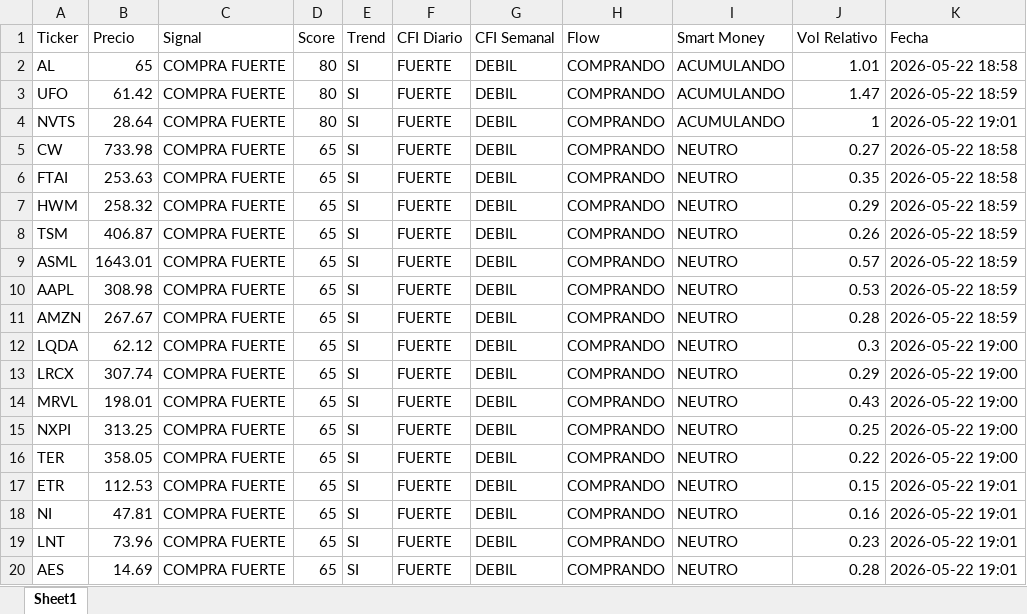
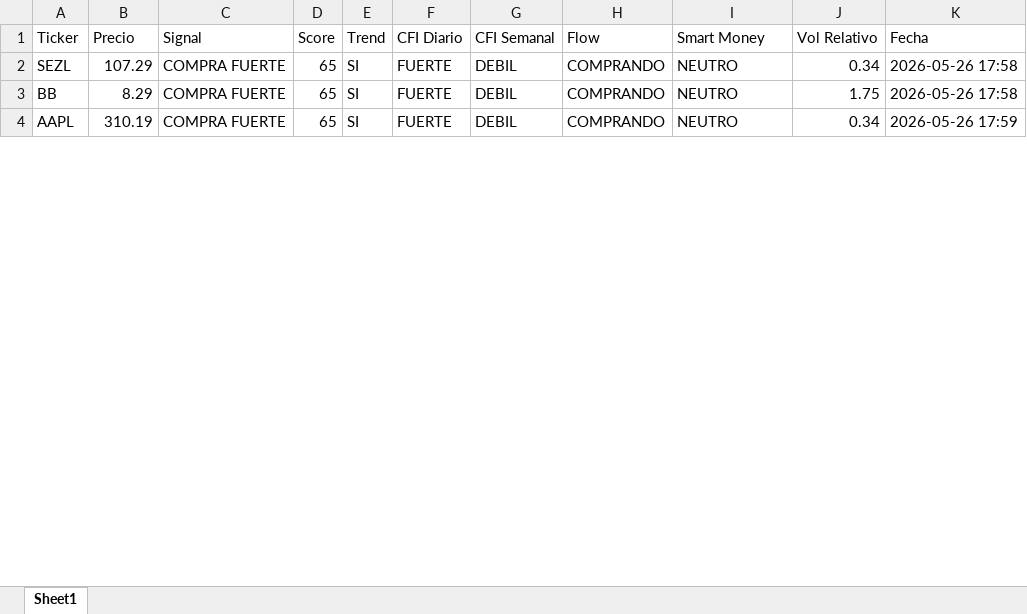
Before and after one commit to jac4806/PyTrader, an Excel workbook: SmartMoney_Screener.xlsx, sheet Sheet1, drawn as a sheet; only a part is shown; values as stored, in another font and other column widths than the file's, no borders; removed rows and columns are numbered as before the commit, all else as after; the diff covers the shown part only; the diff names each change by its address in the sheet, - before the commit and + after, or states it on an @@ line.

Commit message:
Si analizamos un ticker muestra resultados en tabla

```diff
--- a/SmartMoney_Screener.xlsx (sheet Sheet1)
+++ b/SmartMoney_Screener.xlsx (sheet Sheet1)
-row 2: AL | 65 | COMPRA FUERTE | 80 | SI | FUERTE | DEBIL | COMPRANDO | ACUMULANDO | 1.01 | 2026-05-22 18:58
-row 3: UFO | 61.42 | COMPRA FUERTE | 80 | SI | FUERTE | DEBIL | COMPRANDO | ACUMULANDO | 1.47 | 2026-05-22 18:59
-row 4: NVTS | 28.64 | COMPRA FUERTE | 80 | SI | FUERTE | DEBIL | COMPRANDO | ACUMULANDO | 1 | 2026-05-22 19:01
-row 5: CW | 733.98 | COMPRA FUERTE | 65 | SI | FUERTE | DEBIL | COMPRANDO | NEUTRO | 0.27 | 2026-05-22 18:58
-row 6: FTAI | 253.63 | COMPRA FUERTE | 65 | SI | FUERTE | DEBIL | COMPRANDO | NEUTRO | 0.35 | 2026-05-22 18:58
-row 7: HWM | 258.32 | COMPRA FUERTE | 65 | SI | FUERTE | DEBIL | COMPRANDO | NEUTRO | 0.29 | 2026-05-22 18:59
-A2 (Ticker): TSM
+A2 (Ticker): SEZL
-B2 (Precio): 406.87
+B2 (Precio): 107.29
-J2 (Vol Relativo): 0.26
+J2 (Vol Relativo): 0.34
-K2:K3 (Fecha): 2026-05-22 18:59
+K2:K3 (Fecha): 2026-05-26 17:58
-A3 (Ticker): ASML
+A3 (Ticker): BB
-B3 (Precio): 1643.01
+B3 (Precio): 8.29
-J3 (Vol Relativo): 0.57
+J3 (Vol Relativo): 1.75
-B4 (Precio): 308.98
+B4 (Precio): 310.19
-J4 (Vol Relativo): 0.53
+J4 (Vol Relativo): 0.34
-K4 (Fecha): 2026-05-22 18:59
+K4 (Fecha): 2026-05-26 17:59
-row 11: AMZN | 267.67 | COMPRA FUERTE | 65 | SI | FUERTE | DEBIL | COMPRANDO | NEUTRO | 0.28 | 2026-05-22 18:59
-row 12: LQDA | 62.12 | COMPRA FUERTE | 65 | SI | FUERTE | DEBIL | COMPRANDO | NEUTRO | 0.3 | 2026-05-22 19:00
-row 13: LRCX | 307.74 | COMPRA FUERTE | 65 | SI | FUERTE | DEBIL | COMPRANDO | NEUTRO | 0.29 | 2026-05-22 19:00
-row 14: MRVL | 198.01 | COMPRA FUERTE | 65 | SI | FUERTE | DEBIL | COMPRANDO | NEUTRO | 0.43 | 2026-05-22 19:00
-row 15: NXPI | 313.25 | COMPRA FUERTE | 65 | SI | FUERTE | DEBIL | COMPRANDO | NEUTRO | 0.25 | 2026-05-22 19:00
-row 16: TER | 358.05 | COMPRA FUERTE | 65 | SI | FUERTE | DEBIL | COMPRANDO | NEUTRO | 0.22 | 2026-05-22 19:00
-row 17: ETR | 112.53 | COMPRA FUERTE | 65 | SI | FUERTE | DEBIL | COMPRANDO | NEUTRO | 0.15 | 2026-05-22 19:01
-row 18: NI | 47.81 | COMPRA FUERTE | 65 | SI | FUERTE | DEBIL | COMPRANDO | NEUTRO | 0.16 | 2026-05-22 19:01
-row 19: LNT | 73.96 | COMPRA FUERTE | 65 | SI | FUERTE | DEBIL | COMPRANDO | NEUTRO | 0.23 | 2026-05-22 19:01
-row 20: AES | 14.69 | COMPRA FUERTE | 65 | SI | FUERTE | DEBIL | COMPRANDO | NEUTRO | 0.28 | 2026-05-22 19:01
```
Also changed, not shown: 123 removed rows and 20 edited cells elsewhere in this sheet, 1 other file.
